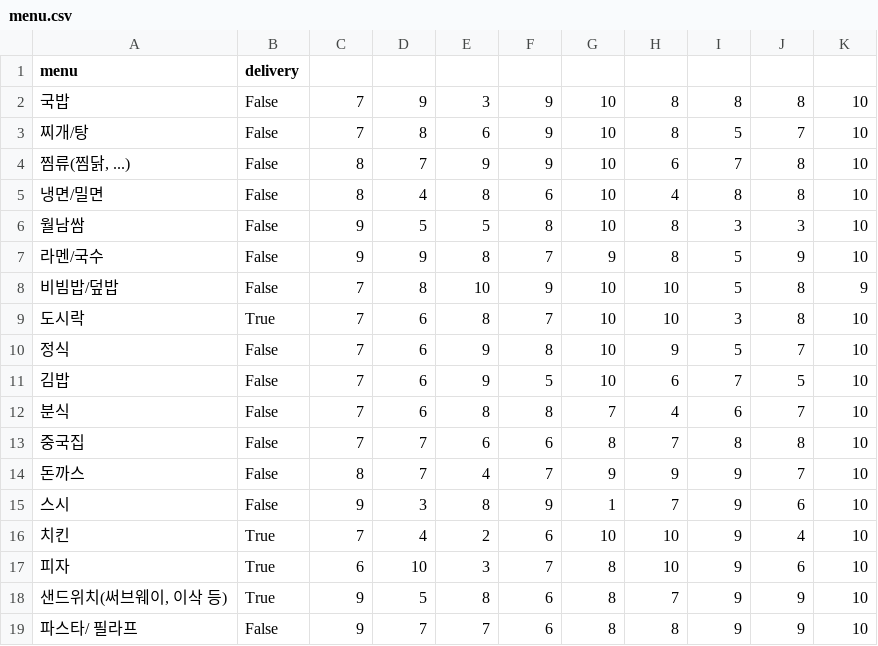
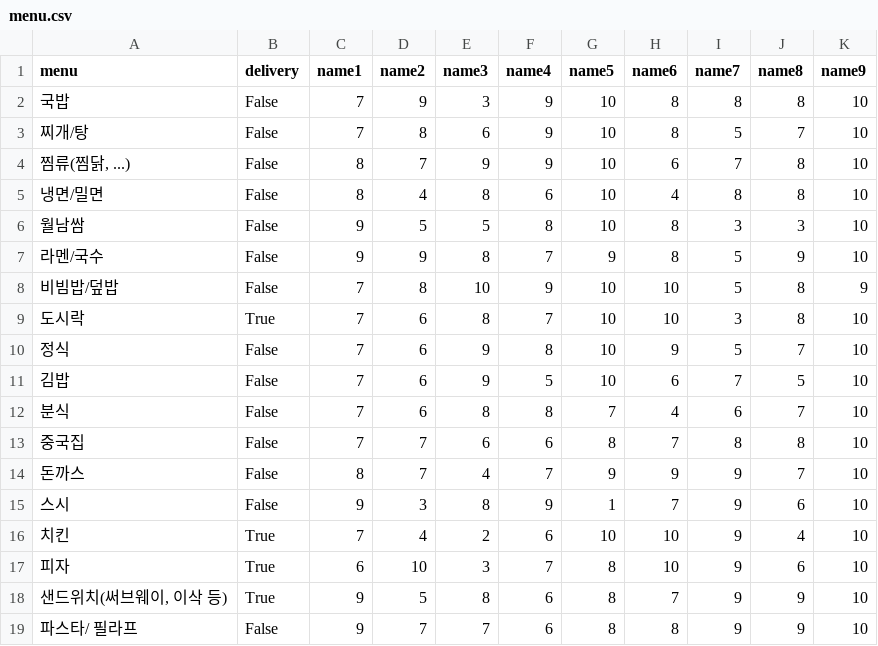
Before and after one commit to krispediadot/lunchingbot, a CSV file: core/data/menu.csv, drawn as a sheet.

Commit message:
Mod: remove info

```diff
--- a/core/data/menu.csv
+++ b/core/data/menu.csv
@@ -1,2 +1,2 @@
-menu,delivery,,,,,,,,,
+menu,delivery,name1,name2,name3,name4,name5,name6,name7,name8,name9
 국밥,False,7,9,3,9,10,8,8,8,10
```
